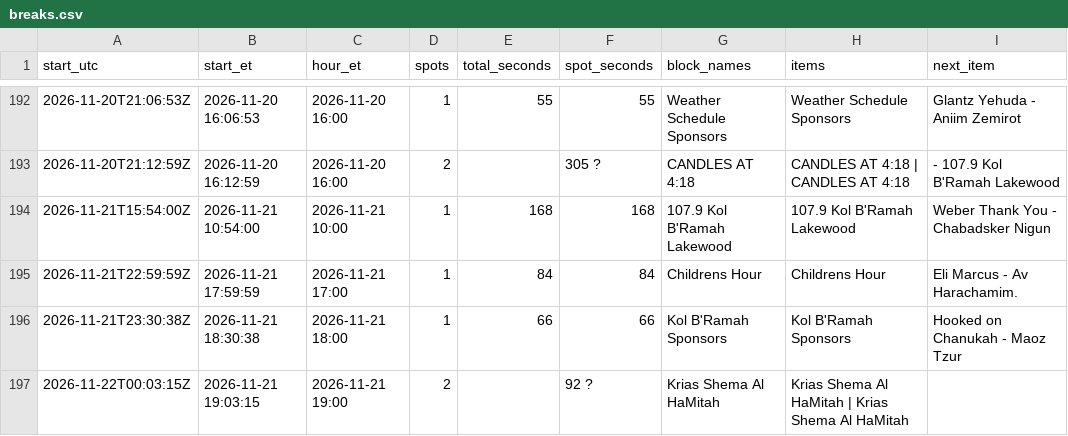
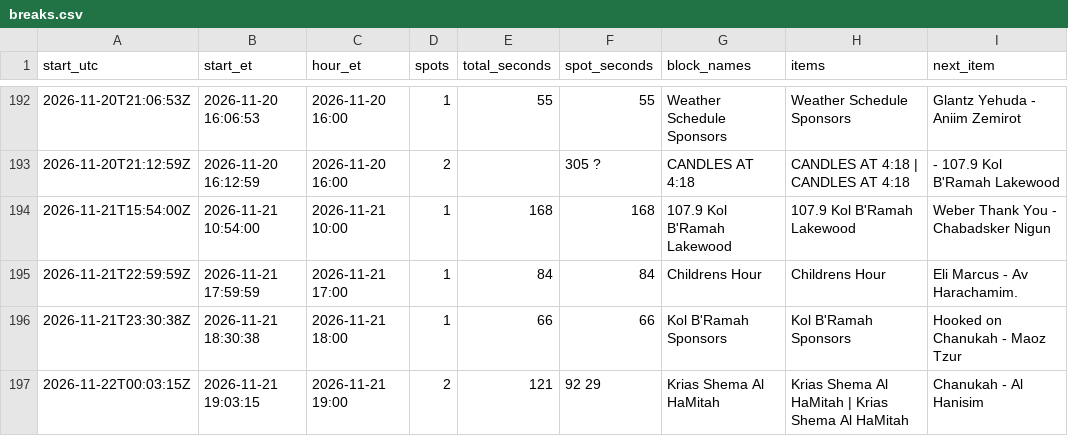
Before and after one commit to ShmuelSokol/radioplatform, a CSV file: testing/nyjr/breaks.csv, drawn as a sheet; only a part is shown, gaps mark what is left out.

Commit message:
NYJR breaks 2026-11-22 00:07Z: 196 breaks from 1154 log entries

```diff
--- a/testing/nyjr/breaks.csv
+++ b/testing/nyjr/breaks.csv
@@ -196,2 +196,2 @@ start_utc,start_et,hour_et,spots,total_seconds,spot_seconds,block_names,items,ne
 2026-11-21T23:30:38Z,2026-11-21 18:30:38,2026-11-21 18:00,1,66,66,Kol B'Ramah Sponsors,Kol B'Ramah Sponsors,Hooked on Chanukah - Maoz Tzur
-2026-11-22T00:03:15Z,2026-11-21 19:03:15,2026-11-21 19:00,2,,92 ?,Krias Shema Al HaMitah,Krias Shema Al HaMitah | Krias Shema Al HaMitah,
+2026-11-22T00:03:15Z,2026-11-21 19:03:15,2026-11-21 19:00,2,121,92 29,Krias Shema Al HaMitah,Krias Shema Al HaMitah | Krias Shema Al HaMitah,Chanukah - Al Hanisim
```
